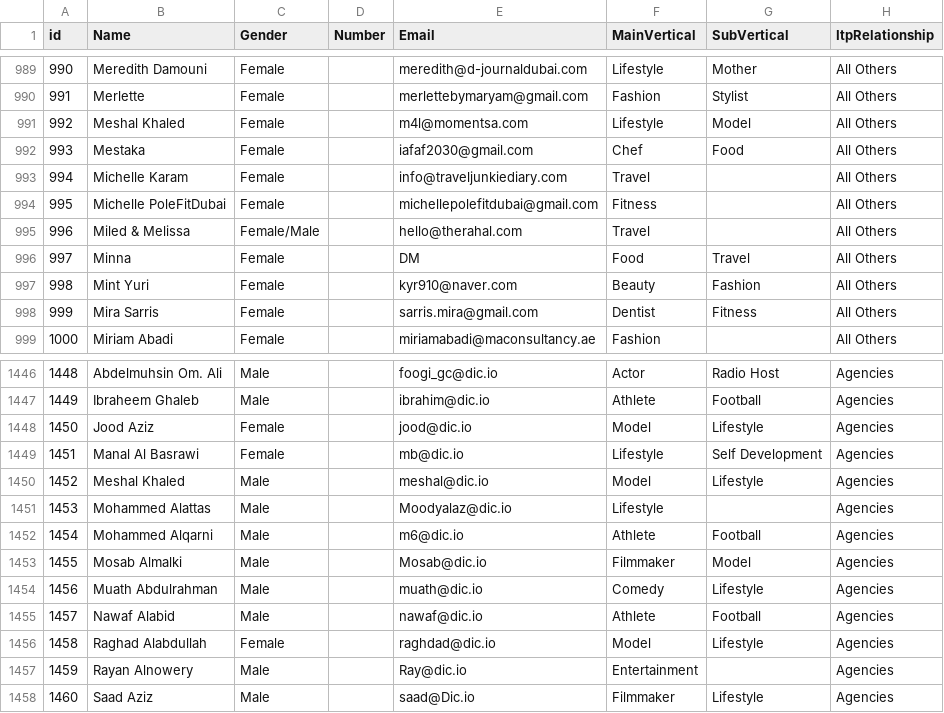
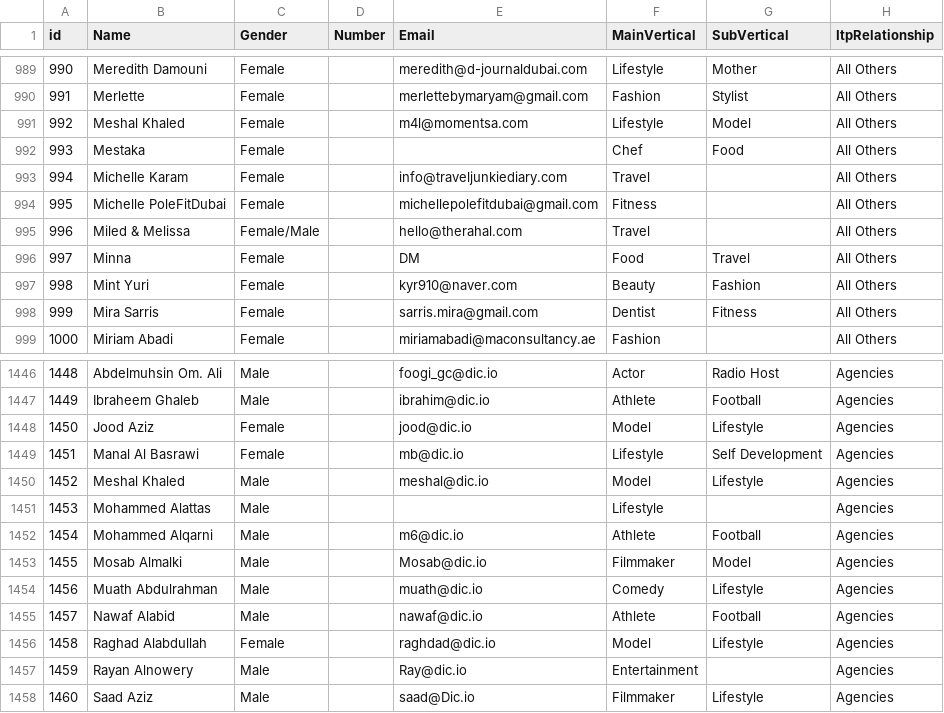
Before and after one commit to ITP-Live-Digital-Operations/ITPLivePortalV2, a CSV file: backend/INFLUENCERS DATA-CleanedData.csv, drawn as a sheet; only a part is shown, gaps mark what is left out; the diff names each change by its address in the sheet, - before the commit and + after, or states it on an @@ line.

Commit message:
influencer seeding trail 12

```diff
--- a/backend/INFLUENCERS DATA-CleanedData.csv
+++ b/backend/INFLUENCERS DATA-CleanedData.csv
-E992 (Email): iafaf2030@gmail.com
+E992 (Email): (empty)
-E1451 (Email): Moodyalaz@dic.io
+E1451 (Email): (empty)
```
Also changed, not shown: 2 other files.
